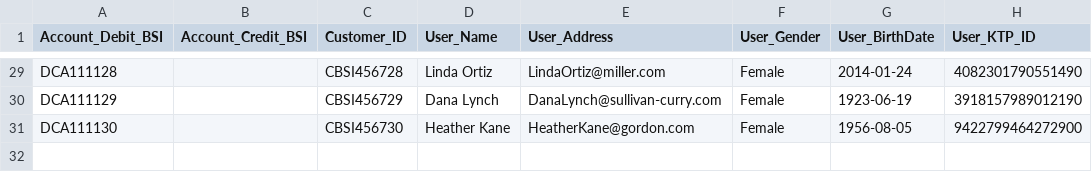
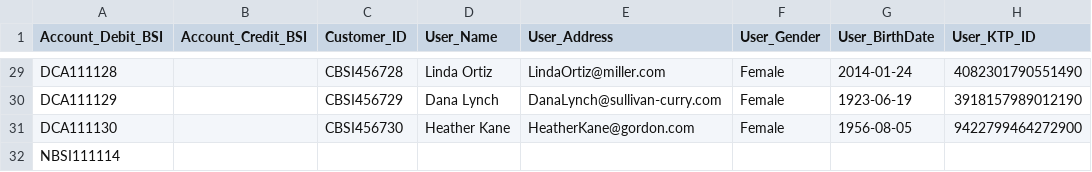
Before and after one commit to maulanaakbardj/TG_Bank, a CSV file: pyTG/UC04_Tania/UC04_CustomerData.csv, drawn as a sheet; only a part is shown, gaps mark what is left out; the diff names each change by its address in the sheet, - before the commit and + after, or states it on an @@ line.

Commit message:
Update UC04_CustomerData.csv

```diff
--- a/pyTG/UC04_Tania/UC04_CustomerData.csv
+++ b/pyTG/UC04_Tania/UC04_CustomerData.csv
+row 32: NBSI111114
```
